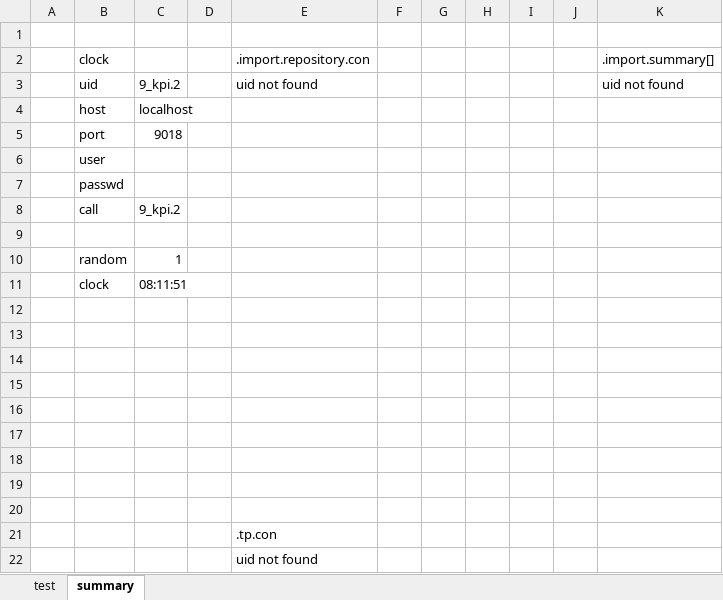
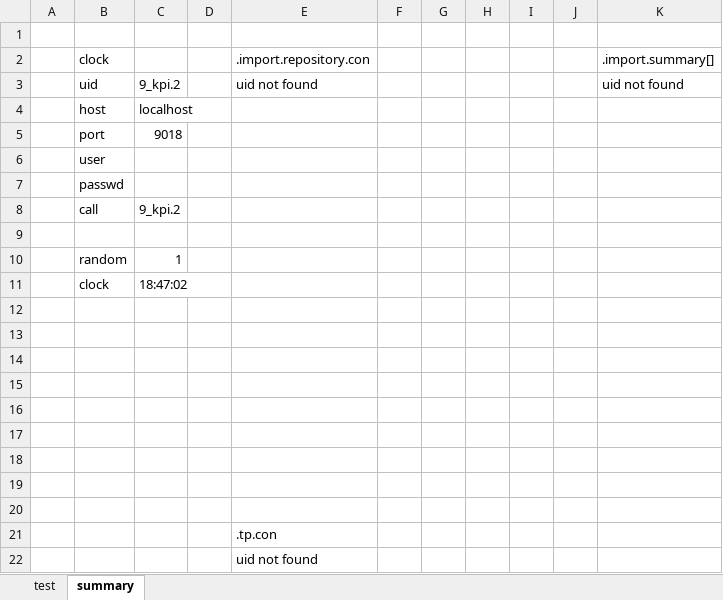
Before and after one commit to kimtang/btick2, an Excel workbook: qlib/qtx/allTest/alltest.xlsx, sheet summary, drawn as a sheet; values as stored, in another font and other column widths than the file's, no borders; the diff names each change by its address in the sheet, - before the commit and + after, or states it on an @@ line.

```diff
--- a/qlib/qtx/allTest/alltest.xlsx (sheet summary)
+++ b/qlib/qtx/allTest/alltest.xlsx (sheet summary)
-C11: 08:11:51
+C11: 18:47:02
```
Also changed, not shown: sheet test, 11 other files.
